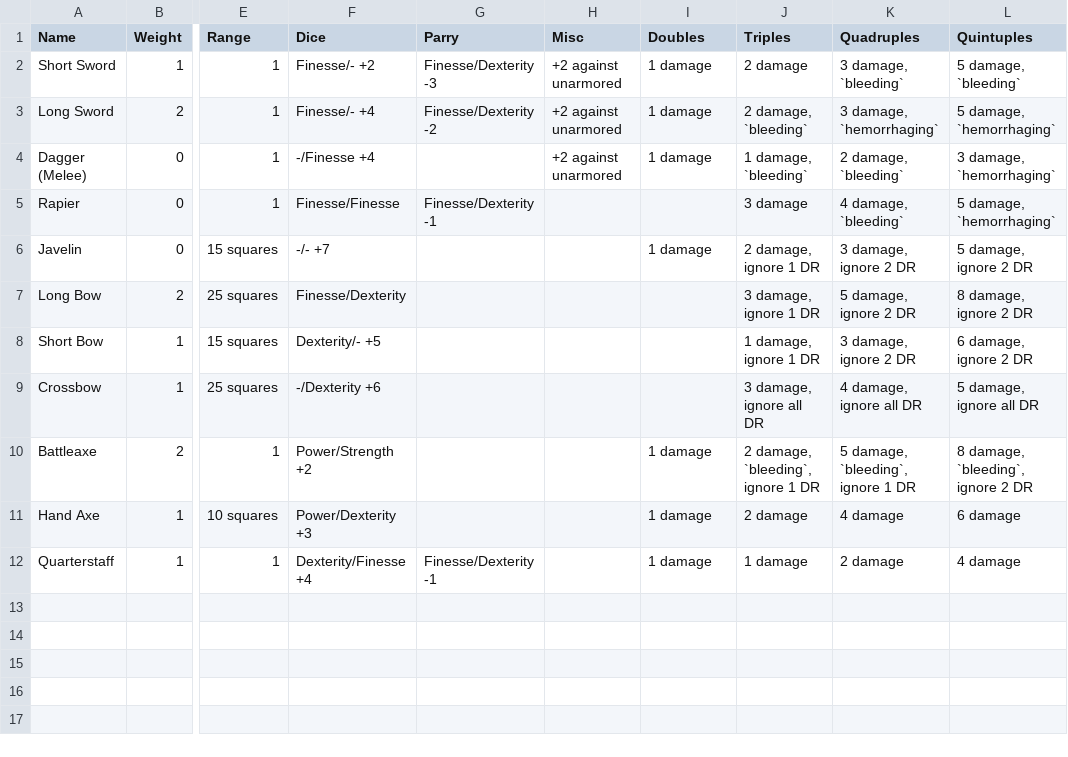
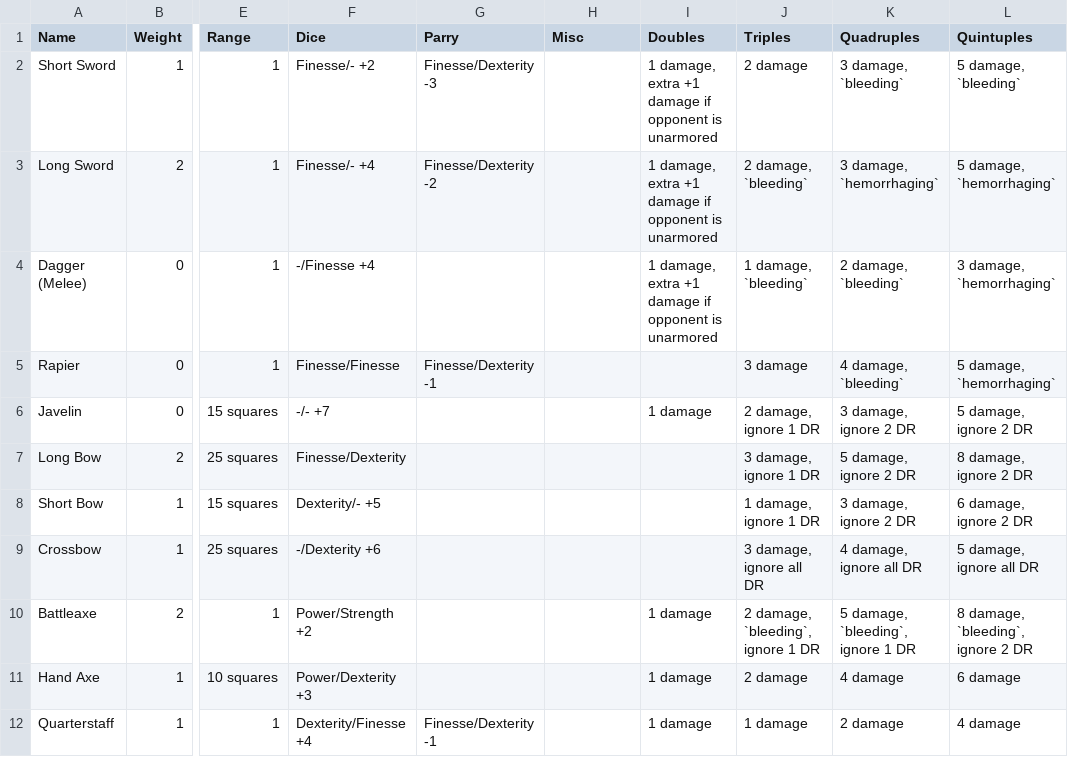
Before and after one commit to jakesower/rpg-2024, a CSV file: lists/weapons.csv, drawn as a sheet; only a part is shown, gaps mark what is left out; the diff names each change by its address in the sheet, - before the commit and + after, or states it on an @@ line.

```diff
--- a/lists/weapons.csv
+++ b/lists/weapons.csv
-H2:H4 (Misc): +2 against unarmored
+H2:H4 (Misc): (empty)
-I2:I4 (Doubles): 1 damage
+I2:I4 (Doubles): 1 damage, extra +1 damage if opponent is unarmored
```
Also changed, not shown: lists/spells.csv, 1 other file.
